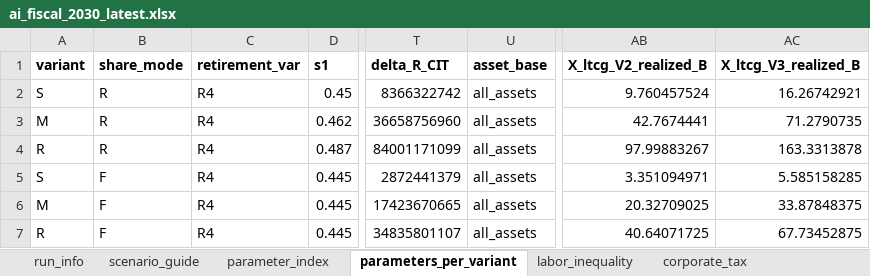
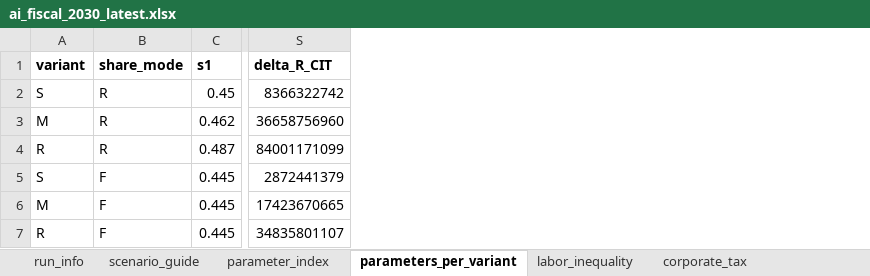
Before and after one commit to Budget-Lab-Yale/AI-Fiscal, an Excel workbook: results/aggregates/ai_fiscal_2030_latest.xlsx, sheet parameters_per_variant, drawn as a sheet; only a part is shown, gaps mark what is left out; values as stored, in another font and other column widths than the file's, no borders; the diff names each change by its address in the sheet, - before the commit and + after, or states it on an @@ line.

```diff
--- a/results/aggregates/ai_fiscal_2030_latest.xlsx (sheet parameters_per_variant)
+++ b/results/aggregates/ai_fiscal_2030_latest.xlsx (sheet parameters_per_variant)
-column C (retirement_var), rows 2-7: all R4
-column U (asset_base), rows 2-7: all all_assets
-column AB (X_ltcg_V2_realized_B), rows 2-7: 9.760457524 | 42.7674441 | 97.99883267 | 3.351094971 | 20.32709025 | 40.64071725
-column AC (X_ltcg_V3_realized_B), rows 2-7: 16.26742921 | 71.2790735 | 163.3313878 | 5.585158285 | 33.87848375 | 67.73452875
```
Also changed, not shown: sheet run_info, results/aggregates/ai_fiscal_publishable_2030_latest.xlsx, results/figures/2030/figure_data_2030.xlsx, 21 other files.
